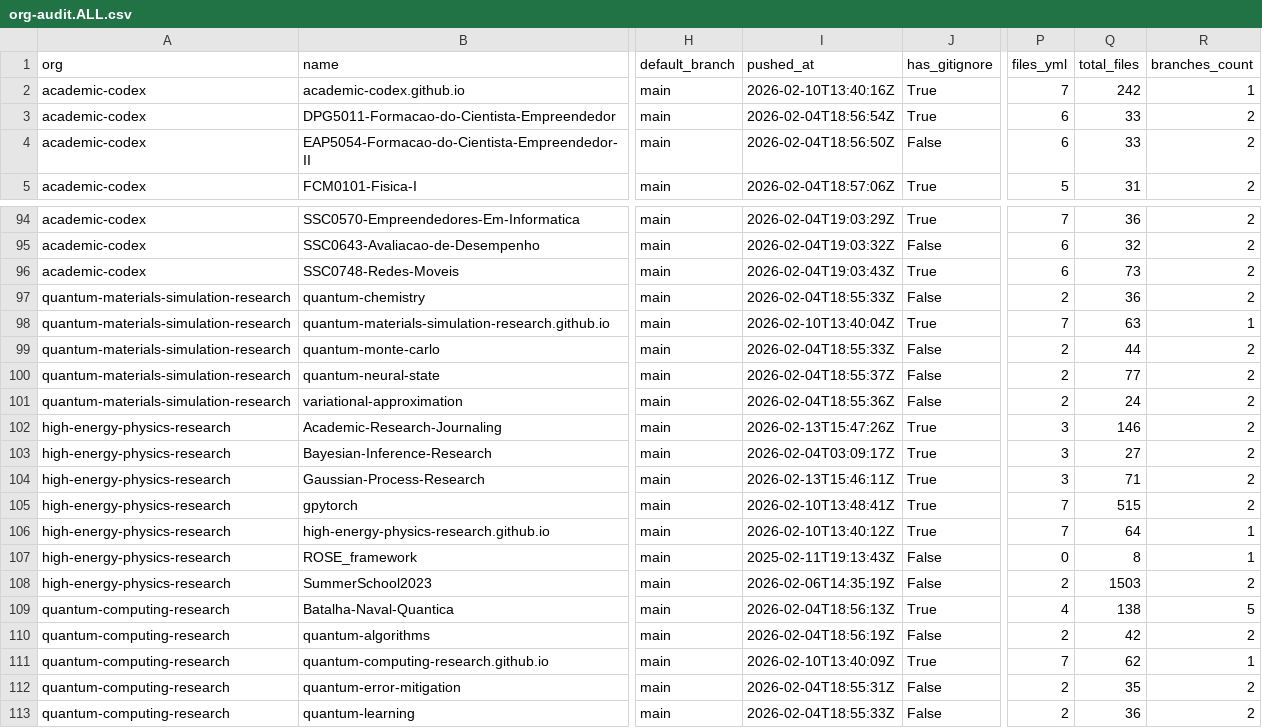
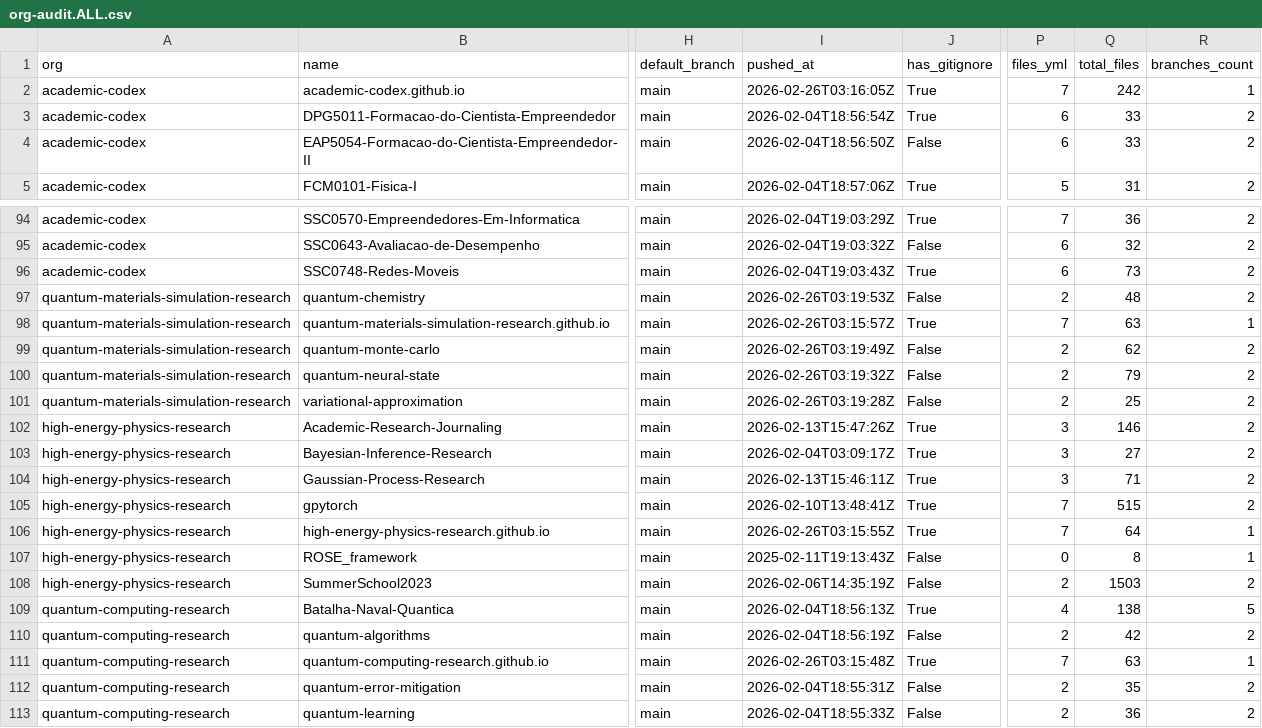
Before and after one commit to naavilam/naavilam.github.io, a CSV file: org-audit.ALL.csv, drawn as a sheet; only a part is shown, gaps mark what is left out; the diff names each change by its address in the sheet, - before the commit and + after, or states it on an @@ line.

```diff
--- a/org-audit.ALL.csv
+++ b/org-audit.ALL.csv
-I2 (pushed_at): 2026-02-10T13:40:16Z
+I2 (pushed_at): 2026-02-26T03:16:05Z
-I97 (pushed_at): 2026-02-04T18:55:33Z
+I97 (pushed_at): 2026-02-26T03:19:53Z
-Q97 (total_files): 36
+Q97 (total_files): 48
-I98 (pushed_at): 2026-02-10T13:40:04Z
+I98 (pushed_at): 2026-02-26T03:15:57Z
-I99 (pushed_at): 2026-02-04T18:55:33Z
+I99 (pushed_at): 2026-02-26T03:19:49Z
-Q99 (total_files): 44
+Q99 (total_files): 62
-I100 (pushed_at): 2026-02-04T18:55:37Z
+I100 (pushed_at): 2026-02-26T03:19:32Z
-Q100 (total_files): 77
+Q100 (total_files): 79
-I101 (pushed_at): 2026-02-04T18:55:36Z
+I101 (pushed_at): 2026-02-26T03:19:28Z
-Q101 (total_files): 24
+Q101 (total_files): 25
-I106 (pushed_at): 2026-02-10T13:40:12Z
+I106 (pushed_at): 2026-02-26T03:15:55Z
-I111 (pushed_at): 2026-02-10T13:40:09Z
+I111 (pushed_at): 2026-02-26T03:15:48Z
-Q111 (total_files): 62
+Q111 (total_files): 63
```
Also changed, not shown: academic-codex/org-audit.csv, high-energy/org-audit.csv, 12 other files.
